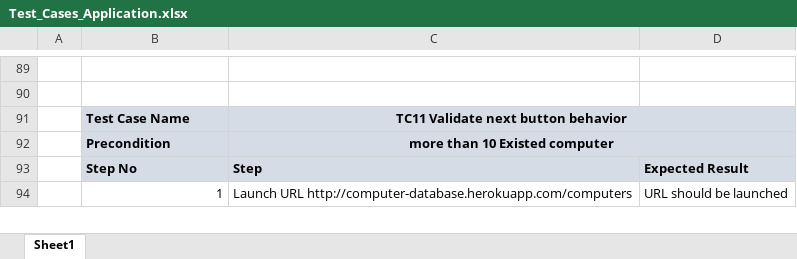
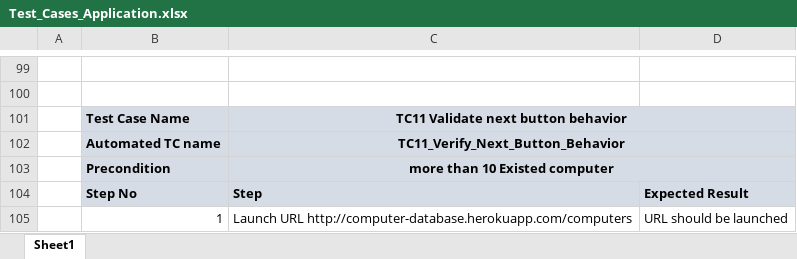
Before and after one commit to sridjnath09/App_Automation, an Excel workbook: Test_Cases_Application.xlsx, sheet Sheet1, drawn as a sheet; only a part is shown, gaps mark what is left out; values as stored, in another font and other column widths than the file's, no borders; the diff covers the shown part only; the diff names each change by its address in the sheet, - before the commit and + after, or states it on an @@ line.

```diff
--- a/Test_Cases_Application.xlsx (sheet Sheet1)
+++ b/Test_Cases_Application.xlsx (sheet Sheet1)
+row 102:  | Automated TC name | TC11_Verify_Next_Button_Behavior
```
Also changed, not shown: 10 added rows elsewhere in this sheet.
